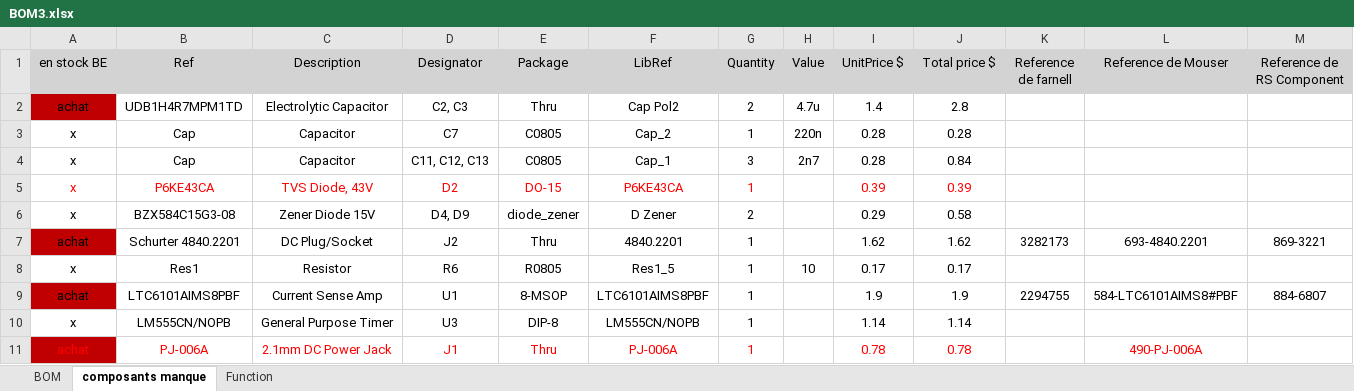
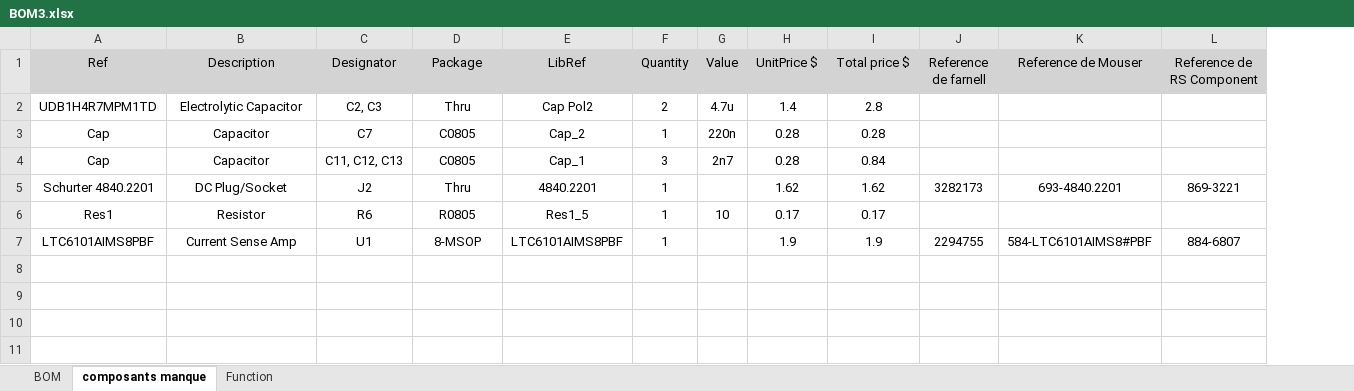
Before and after one commit to ThibaultJEAN/Projet_inter_Equipe1, an Excel workbook: Buck/schematic_complete/Buck/BOM3.xlsx, sheet composants manque, drawn as a sheet; values as stored, in another font and other column widths than the file's, no borders; removed rows and columns are numbered as before the commit, all else as after; the diff names each change by its address in the sheet, - before the commit and + after, or states it on an @@ line.

```diff
--- a/Buck/schematic_complete/Buck/BOM3.xlsx (sheet composants manque)
+++ b/Buck/schematic_complete/Buck/BOM3.xlsx (sheet composants manque)
-column A (en stock BE), rows 2-4: achat | x | x; rows 7-9: achat | x | achat
-row 5: x | P6KE43CA | TVS Diode, 43V | D2 | DO-15 | P6KE43CA | 1 |  | 0.39 | 0.39
-row 6: x | BZX584C15G3-08 | Zener Diode 15V | D4, D9 | diode_zener | D Zener | 2 |  | 0.29 | 0.58
-row 10: x | LM555CN/NOPB | General Purpose Timer | U3 | DIP-8 | LM555CN/NOPB | 1 |  | 1.14 | 1.14
-row 11: achat | PJ-006A | 2.1mm DC Power Jack | J1 | Thru | PJ-006A | 1 |  | 0.78 | 0.78 |  | 490-PJ-006A
```
Also changed, not shown: formulas that keep their value, charts or pictures, 2 other files.
